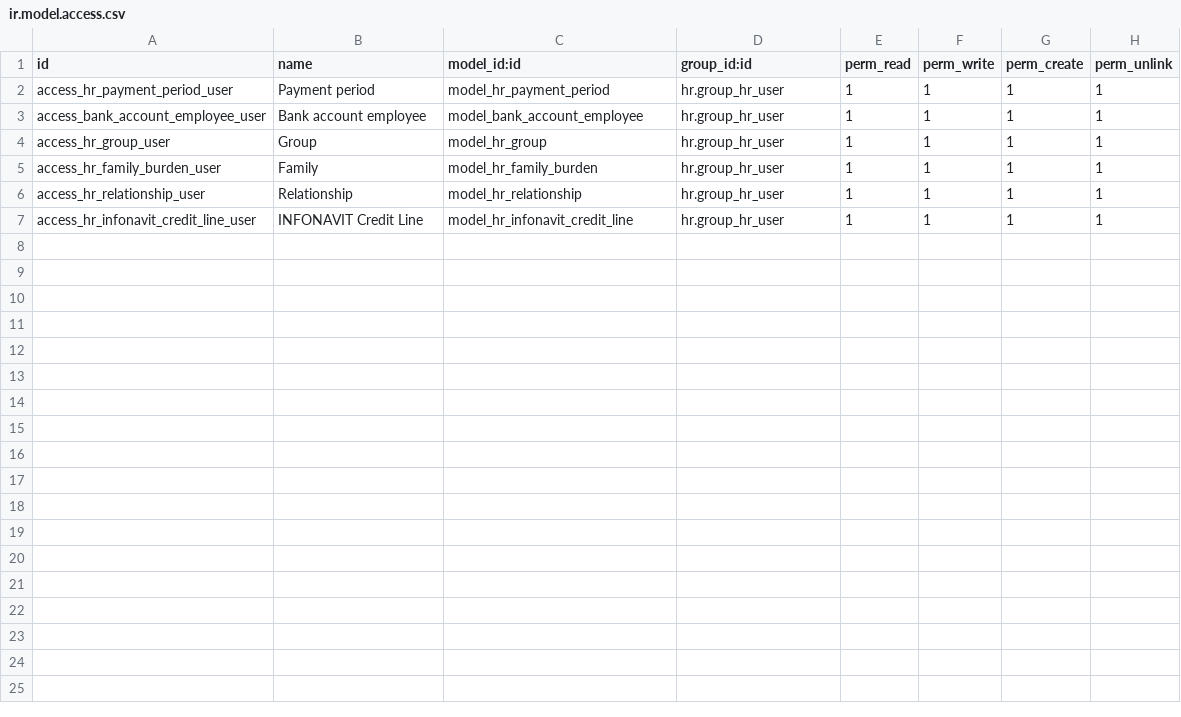
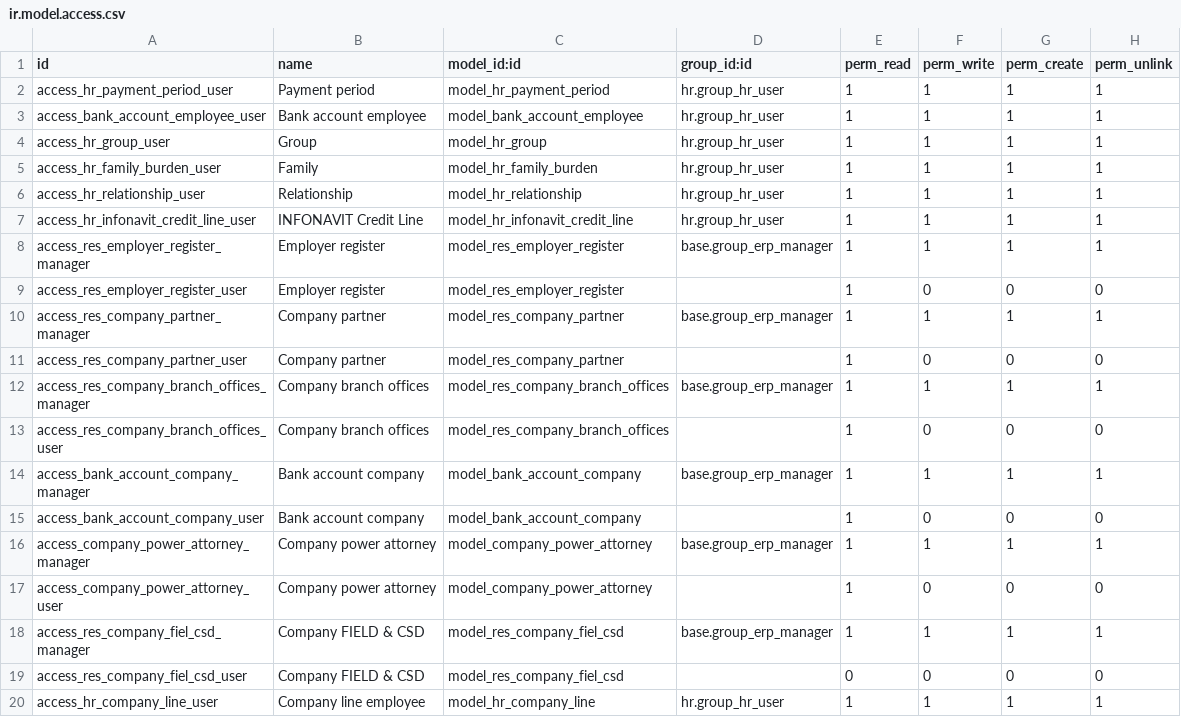
Before and after one commit to SSofthard/portal-nominas, a CSV file: payroll_mexico/security/ir.model.access.csv, drawn as a sheet; the diff names each change by its address in the sheet, - before the commit and + after, or states it on an @@ line.

```diff
--- a/payroll_mexico/security/ir.model.access.csv
+++ b/payroll_mexico/security/ir.model.access.csv
+row 8: access_res_employer_register_manager | Employer register | model_res_employer_register | base.group_erp_manager | 1 | 1 | 1 | 1
+row 9: access_res_employer_register_user | Employer register | model_res_employer_register |  | 1 | 0 | 0 | 0
+row 10: access_res_company_partner_manager | Company partner | model_res_company_partner | base.group_erp_manager | 1 | 1 | 1 | 1
+row 11: access_res_company_partner_user | Company partner | model_res_company_partner |  | 1 | 0 | 0 | 0
+row 12: access_res_company_branch_offices_manager | Company branch offices | model_res_company_branch_offices | base.group_erp_manager | 1 | 1 | 1 | 1
+row 13: access_res_company_branch_offices_user | Company branch offices | model_res_company_branch_offices |  | 1 | 0 | 0 | 0
+row 14: access_bank_account_company_manager | Bank account company | model_bank_account_company | base.group_erp_manager | 1 | 1 | 1 | 1
+row 15: access_bank_account_company_user | Bank account company | model_bank_account_company |  | 1 | 0 | 0 | 0
+row 16: access_company_power_attorney_manager | Company power attorney | model_company_power_attorney | base.group_erp_manager | 1 | 1 | 1 | 1
+row 17: access_company_power_attorney_user | Company power attorney | model_company_power_attorney |  | 1 | 0 | 0 | 0
+row 18: access_res_company_fiel_csd_manager | Company FIELD & CSD | model_res_company_fiel_csd | base.group_erp_manager | 1 | 1 | 1 | 1
+row 19: access_res_company_fiel_csd_user | Company FIELD & CSD | model_res_company_fiel_csd |  | 0 | 0 | 0 | 0
+row 20: access_hr_company_line_user | Company line employee | model_hr_company_line | hr.group_hr_user | 1 | 1 | 1 | 1
```
Also changed, not shown: 11 other files.
